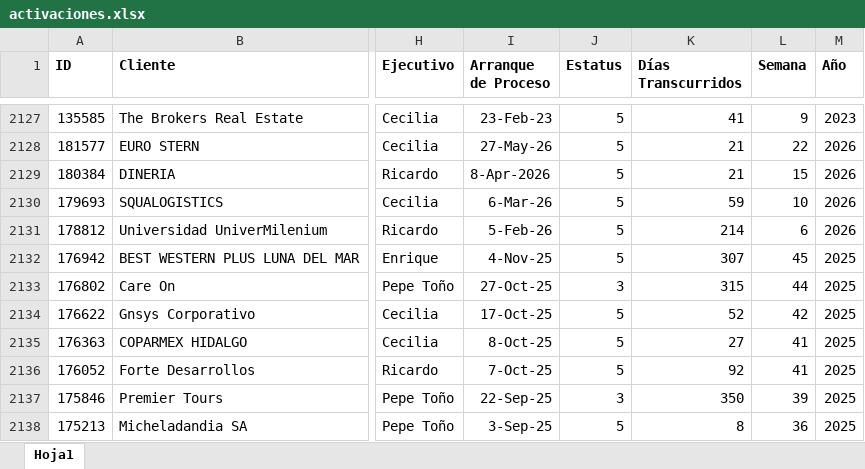
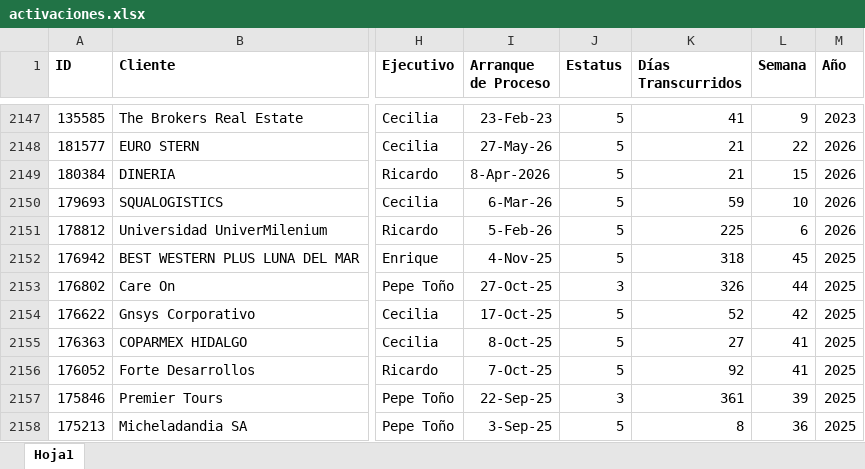
Before and after one commit to ATLASManning/callpicker-cs, an Excel workbook: data/activaciones.xlsx, sheet Hoja1, drawn as a sheet; only a part is shown, gaps mark what is left out; values as stored, in another font and other column widths than the file's, no borders; addresses are those after the commit; the diff covers the shown part only; the diff names each change by its address in the sheet, - before the commit and + after, or states it on an @@ line.

```diff
--- a/data/activaciones.xlsx (sheet Hoja1)
+++ b/data/activaciones.xlsx (sheet Hoja1)
-K2151 (Días Transcurridos): 214
+K2151 (Días Transcurridos): 225
-K2152 (Días Transcurridos): 307
+K2152 (Días Transcurridos): 318
-K2153 (Días Transcurridos): 315
+K2153 (Días Transcurridos): 326
-K2157 (Días Transcurridos): 350
+K2157 (Días Transcurridos): 361
```
Also changed, not shown: 20 added rows and 48 edited cells elsewhere in this sheet.
